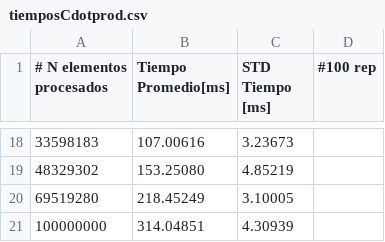
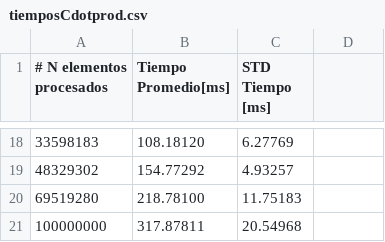
Before and after one commit to CobraPython/benchmark, a CSV file: Comparaciones/tiemposCdotprod.csv, drawn as a sheet; only a part is shown, gaps mark what is left out; the diff covers the shown part only.

```diff
--- a/Comparaciones/tiemposCdotprod.csv
+++ b/Comparaciones/tiemposCdotprod.csv
@@ -1 +1 @@
-# N elementos procesados,Tiempo Promedio[ms],STD Tiempo [ms], #100 rep
+# N elementos procesados,Tiempo Promedio[ms],STD Tiempo [ms]
@@ -18,4 +18,4 @@
-33598183,107.00616,3.23673
-48329302,153.25080,4.85219
-69519280,218.45249,3.10005
-100000000,314.04851,4.30939
+33598183,108.18120,6.27769
+48329302,154.77292,4.93257
+69519280,218.78100,11.75183
+100000000,317.87811,20.54968
```
Also changed, not shown: 32 edited cells elsewhere in this file, 7 other files.
